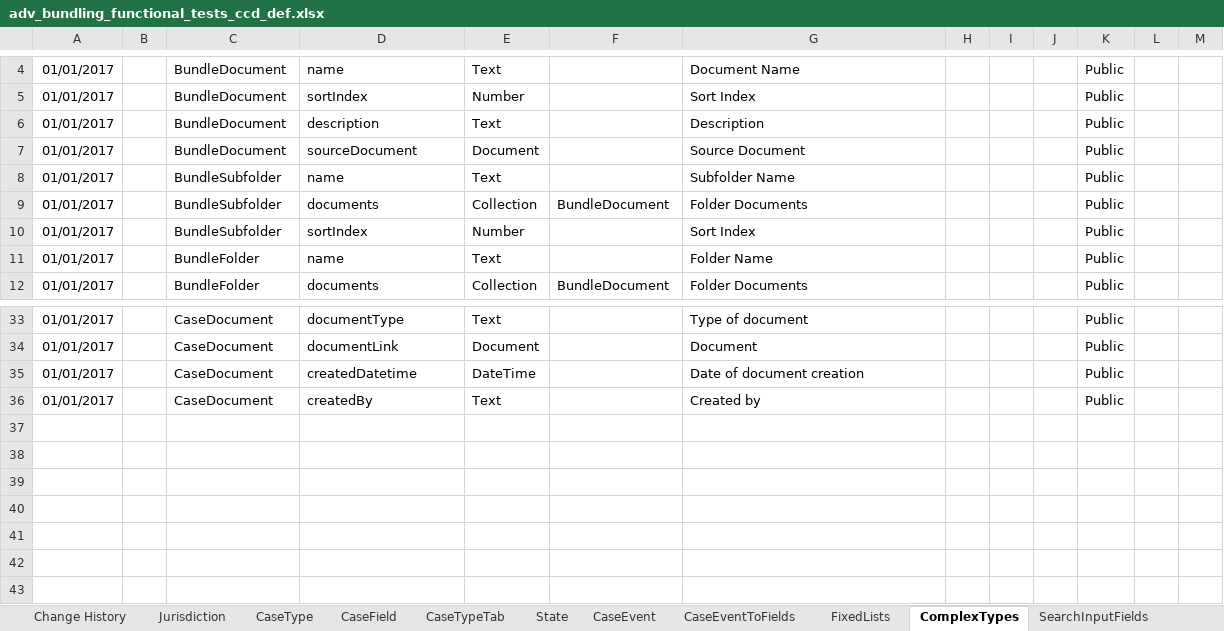
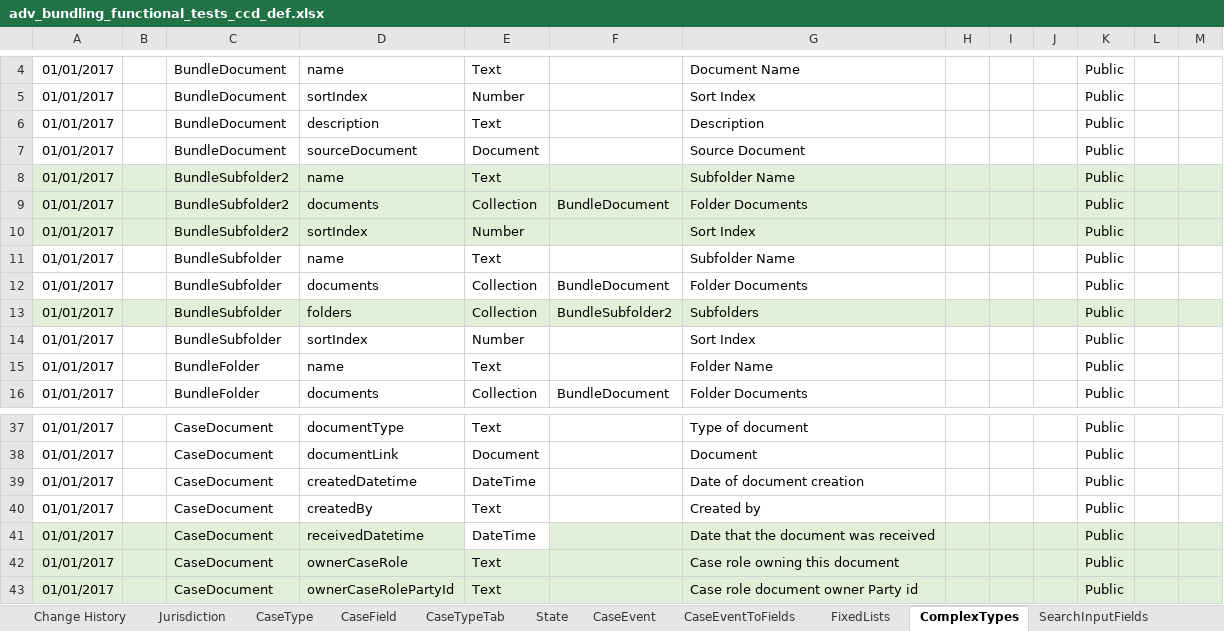
Before and after one commit to hmcts/em-ccd-orchestrator, an Excel workbook: src/aat/resources/adv_bundling_functional_tests_ccd_def.xlsx, sheet ComplexTypes, drawn as a sheet; only a part is shown, gaps mark what is left out; values as stored, in another font and other column widths than the file's, no borders; the diff names each change by its address in the sheet, - before the commit and + after, or states it on an @@ line.

Commit message:
Adding Complex config on to Repo.

```diff
--- a/src/aat/resources/adv_bundling_functional_tests_ccd_def.xlsx (sheet ComplexTypes)
+++ b/src/aat/resources/adv_bundling_functional_tests_ccd_def.xlsx (sheet ComplexTypes)
+row 8: 01/01/2017 |  | BundleSubfolder2 | name | Text |  | Subfolder Name |  |  |  | Public
+row 9: 01/01/2017 |  | BundleSubfolder2 | documents | Collection | BundleDocument | Folder Documents |  |  |  | Public
+row 10: 01/01/2017 |  | BundleSubfolder2 | sortIndex | Number |  | Sort Index |  |  |  | Public
+row 13: 01/01/2017 |  | BundleSubfolder | folders | Collection | BundleSubfolder2 | Subfolders |  |  |  | Public
+row 41: 01/01/2017 |  | CaseDocument | receivedDatetime | DateTime |  | Date that the document was received |  |  |  | Public
+row 42: 01/01/2017 |  | CaseDocument | ownerCaseRole | Text |  | Case role owning this document |  |  |  | Public
+row 43: 01/01/2017 |  | CaseDocument | ownerCaseRolePartyId | Text |  | Case role document owner Party id |  |  |  | Public
```
Also changed, not shown: sheet CaseEventToFields, sheet AuthorisationComplexType, sheet CaseTypeTab, sheet CaseField, sheet AuthorisationCaseField, sheet FixedLists.
